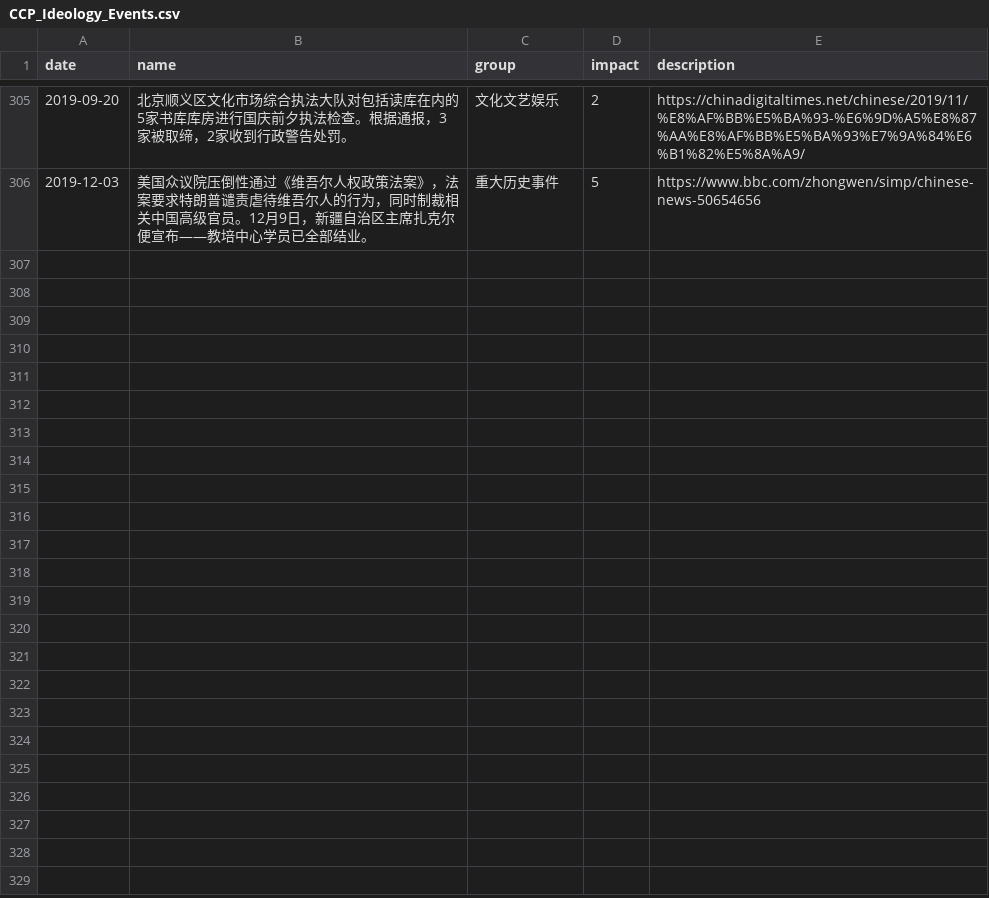
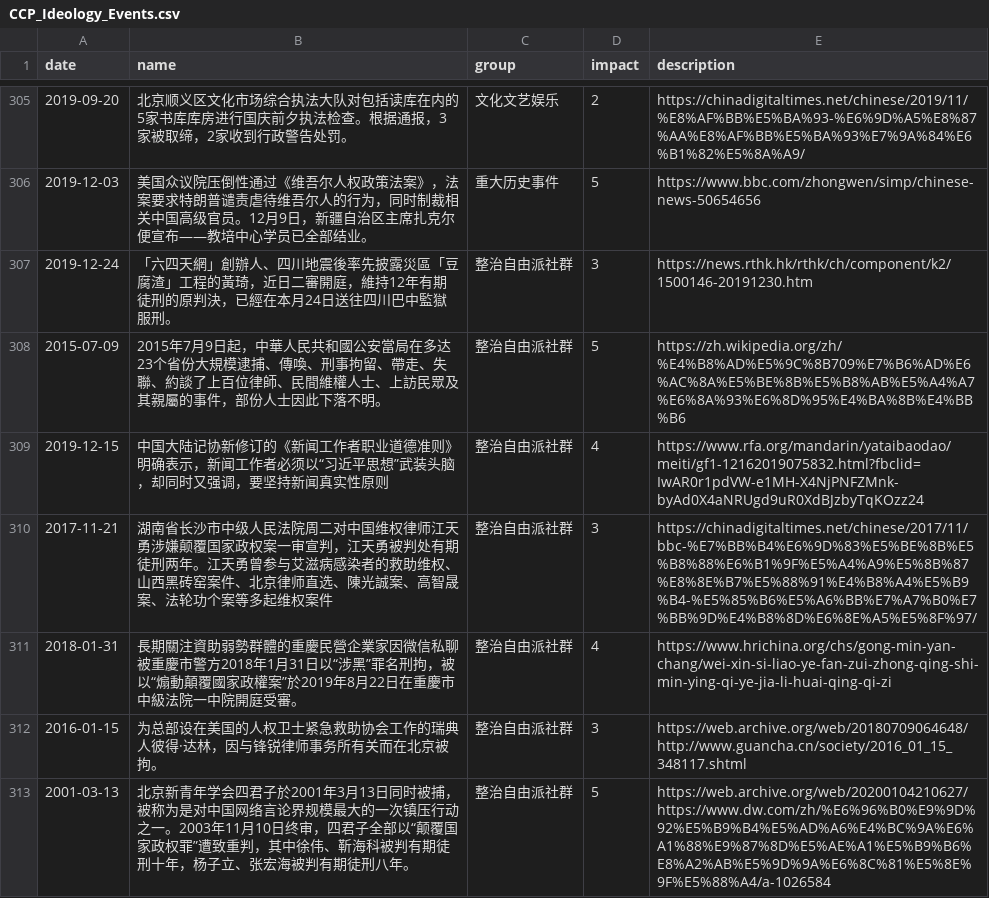
Before and after one commit to chinatimeline/chinatimeline.github.io, a CSV file: _data/csv/CCP_Ideology_Events.csv, drawn as a sheet; only a part is shown, gaps mark what is left out; the diff covers the shown part only; the diff names each change by its address in the sheet, - before the commit and + after, or states it on an @@ line.

Commit message:
update

```diff
--- a/_data/csv/CCP_Ideology_Events.csv
+++ b/_data/csv/CCP_Ideology_Events.csv
+row 307: 2019-12-24 | 「六四天網」創辦人、四川地震後率先披露災區「豆腐渣」工程的黃琦，近日二審開庭，維持12年有期徒刑的原判決，已經在本月24日送往四川巴中監獄服刑。 | 整治自由派社群 | 3 | https://news.rthk.hk/rthk/ch/component/k2/1500146-20191230.htm
+row 308: 2015-07-09 | 2015年7月9日起，中華人民共和國公安當局在多达23个省份大規模逮捕、傳喚、刑事拘留、帶走、失聯、約談了上百位律師、民間維權人士、上訪民眾及其親屬的事件，部份人士因此下落不明。 | 整治自由派社群 | 5 | https://zh.wikipedia.org/zh/%E4%B8%AD%E5%9C%8B709%E7%B6%AD%E6%AC%8A%E5%BE%8B%E5%B8%AB%E5%A4%A7%E6%8A%93%E6%8D%95%E4%BA%8B%E4%BB%B6
+row 309: 2019-12-15 | 中国大陆记协新修订的《新闻工作者职业道德准则》明确表示，新闻工作者必须以“习近平思想”武装头脑，却同时又强调，要坚持新闻真实性原则 | 整治自由派社群 | 4 | https://www.rfa.org/mandarin/yataibaodao/meiti/gf1-12162019075832.html?fbclid=IwAR0r1pdVW-e1MH-X4NjPNFZMnk-byAd0X4aNRUgd9uR0XdBJzbyTqKOzz24
+row 310: 2017-11-21 | 湖南省长沙市中级人民法院周二对中国维权律师江天勇涉嫌颠覆国家政权案一审宣判，江天勇被判处有期徒刑两年。江天勇曾参与艾滋病感染者的救助维权、山西黑砖窑案件、北京律师直选、陳光誠案、高智晟案、法轮功个案等多起维权案件 | 整治自由派社群 | 3 | https://chinadigitaltimes.net/chinese/2017/11/bbc-%E7%BB%B4%E6%9D%83%E5%BE%8B%E5%B8%88%E6%B1%9F%E5%A4%A9%E5%8B%87%E8%8E%B7%E5%88%91%E4%B8%A4%E5%B9%B4-%E5%85%B6%E5%A6%BB%E7%A7%B0%E7%BB%9D%E4%B8%8D%E6%8E%A5%E5%8F%97/
+row 311: 2018-01-31 | 長期關注資助弱勢群體的重慶民營企業家因微信私聊被重慶市警方2018年1月31日以“涉黑”罪名刑拘，被以“煽動顛覆國家政權案”於2019年8月22日在重慶市中級法院一中院開庭受審。 | 整治自由派社群 | 4 | https://www.hrichina.org/chs/gong-min-yan-chang/wei-xin-si-liao-ye-fan-zui-zhong-qing-shi-min-ying-qi-ye-jia-li-huai-qing-qi-zi
+row 312: 2016-01-15 | 为总部设在美国的人权卫士紧急救助协会工作的瑞典人彼得·达林，因与锋锐律师事务所有关而在北京被拘。 | 整治自由派社群 | 3 | https://web.archive.org/web/20180709064648/http://www.guancha.cn/society/2016_01_15_348117.shtml
+row 313: 2001-03-13 | 北京新青年学会四君子於2001年3月13日同时被捕，被称为是对中国网络言论界规模最大的一次镇压行动之一。2003年11月10日终审，四君子全部以“颠覆国家政权罪”遭致重判，其中徐伟、靳海科被判有期徒刑十年，杨子立、张宏海被判有期徒刑八年。 | 整治自由派社群 | 5 | https://web.archive.org/web/20200104210627/https://www.dw.com/zh/%E6%96%B0%E9%9D%92%E5%B9%B4%E5%AD%A6%E4%BC%9A%E6%A1%88%E9%87%8D%E5%AE%A1%E5%B9%B6%E8%A2%AB%E5%9D%9A%E6%8C%81%E5%8E%9F%E5%88%A4/a-1026584
```
Also changed, not shown: 7 added rows elsewhere in this file.
